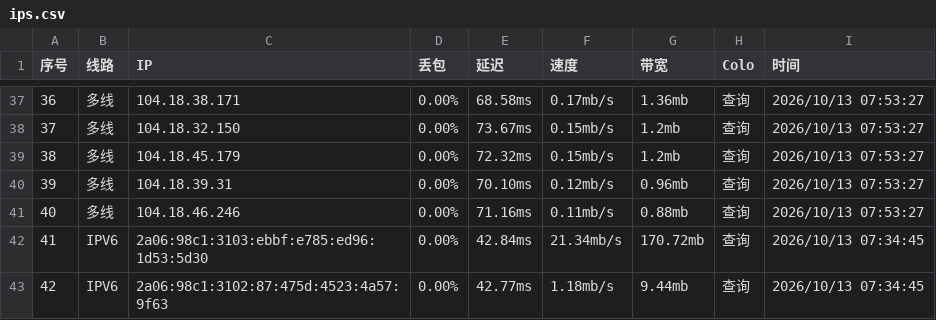
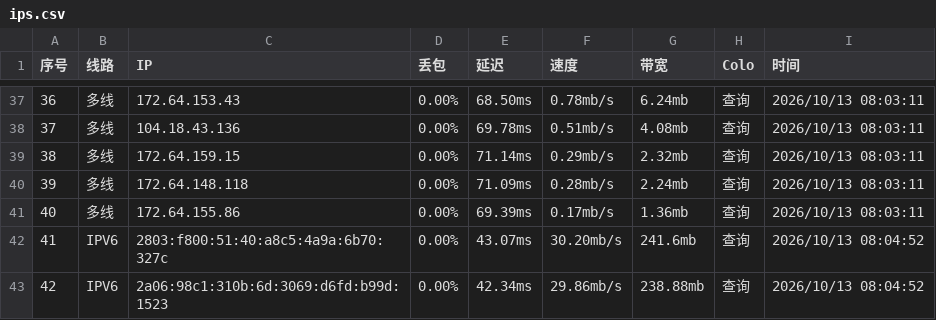
Before and after one commit to Dainsleif233/awesome-Cloudflare-IPs, a CSV file: ips.csv, drawn as a sheet; only a part is shown, gaps mark what is left out; the diff covers the shown part only.

```diff
--- a/ips.csv
+++ b/ips.csv
@@ -37,7 +37,7 @@
-36,多线,104.18.38.171,0.00%,68.58ms,0.17mb/s,1.36mb,查询,2026/10/13 07:53:27
-37,多线,104.18.32.150,0.00%,73.67ms,0.15mb/s,1.2mb,查询,2026/10/13 07:53:27
-38,多线,104.18.45.179,0.00%,72.32ms,0.15mb/s,1.2mb,查询,2026/10/13 07:53:27
-39,多线,104.18.39.31,0.00%,70.10ms,0.12mb/s,0.96mb,查询,2026/10/13 07:53:27
-40,多线,104.18.46.246,0.00%,71.16ms,0.11mb/s,0.88mb,查询,2026/10/13 07:53:27
-41,IPV6,2a06:98c1:3103:ebbf:e785:ed96:1d53:5d30,0.00%,42.84ms,21.34mb/s,170.72mb,查询,2026/10/13 07:34:45
-42,IPV6,2a06:98c1:3102:87:475d:4523:4a57:9f63,0.00%,42.77ms,1.18mb/s,9.44mb,查询,2026/10/13 07:34:45
+36,多线,172.64.153.43,0.00%,68.50ms,0.78mb/s,6.24mb,查询,2026/10/13 08:03:11
+37,多线,104.18.43.136,0.00%,69.78ms,0.51mb/s,4.08mb,查询,2026/10/13 08:03:11
+38,多线,172.64.159.15,0.00%,71.14ms,0.29mb/s,2.32mb,查询,2026/10/13 08:03:11
+39,多线,172.64.148.118,0.00%,71.09ms,0.28mb/s,2.24mb,查询,2026/10/13 08:03:11
+40,多线,172.64.155.86,0.00%,69.39ms,0.17mb/s,1.36mb,查询,2026/10/13 08:03:11
+41,IPV6,2803:f800:51:40:a8c5:4a9a:6b70:327c,0.00%,43.07ms,30.20mb/s,241.6mb,查询,2026/10/13 08:04:52
+42,IPV6,2a06:98c1:310b:6d:3069:d6fd:b99d:1523,0.00%,42.34ms,29.86mb/s,238.88mb,查询,2026/10/13 08:04:52
```
Also changed, not shown: 161 edited cells elsewhere in this file.
